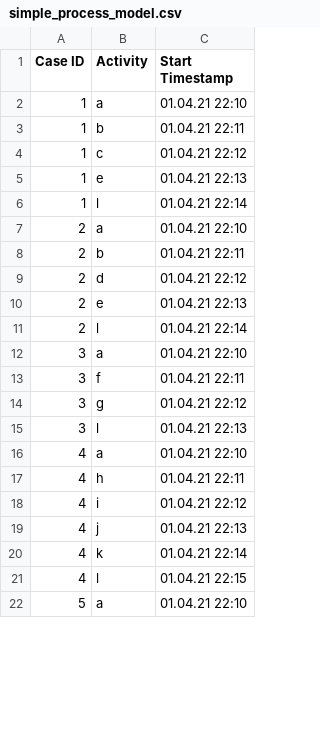
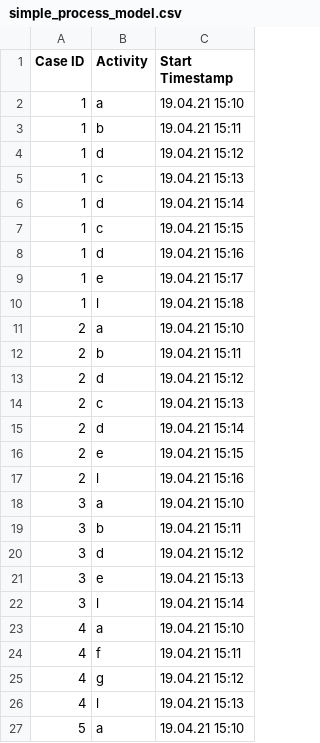
Before and after one commit to worso11/MBWebApp, a CSV file: static/simple_process_model.csv, drawn as a sheet; only a part is shown; the diff covers the shown part only.

Commit message:
Implement filters for models

```diff
--- a/static/simple_process_model.csv
+++ b/static/simple_process_model.csv
@@ -1,22 +1,27 @@
 Case ID,Activity,Start Timestamp
-1,a,01.04.21 22:10
-1,b,01.04.21 22:11
-1,c,01.04.21 22:12
-1,e,01.04.21 22:13
-1,l,01.04.21 22:14
-2,a,01.04.21 22:10
-2,b,01.04.21 22:11
-2,d,01.04.21 22:12
-2,e,01.04.21 22:13
-2,l,01.04.21 22:14
-3,a,01.04.21 22:10
-3,f,01.04.21 22:11
-3,g,01.04.21 22:12
-3,l,01.04.21 22:13
-4,a,01.04.21 22:10
-4,h,01.04.21 22:11
-4,i,01.04.21 22:12
-4,j,01.04.21 22:13
-4,k,01.04.21 22:14
-4,l,01.04.21 22:15
-5,a,01.04.21 22:10
+1,a,19.04.21 15:10
+1,b,19.04.21 15:11
+1,d,19.04.21 15:12
+1,c,19.04.21 15:13
+1,d,19.04.21 15:14
+1,c,19.04.21 15:15
+1,d,19.04.21 15:16
+1,e,19.04.21 15:17
+1,l,19.04.21 15:18
+2,a,19.04.21 15:10
+2,b,19.04.21 15:11
+2,d,19.04.21 15:12
+2,c,19.04.21 15:13
+2,d,19.04.21 15:14
+2,e,19.04.21 15:15
+2,l,19.04.21 15:16
+3,a,19.04.21 15:10
+3,b,19.04.21 15:11
+3,d,19.04.21 15:12
+3,e,19.04.21 15:13
+3,l,19.04.21 15:14
+4,a,19.04.21 15:10
+4,f,19.04.21 15:11
+4,g,19.04.21 15:12
+4,l,19.04.21 15:13
+5,a,19.04.21 15:10
```
Also changed, not shown: 15 added rows and 6 edited cells elsewhere in this file, 4 other files.
